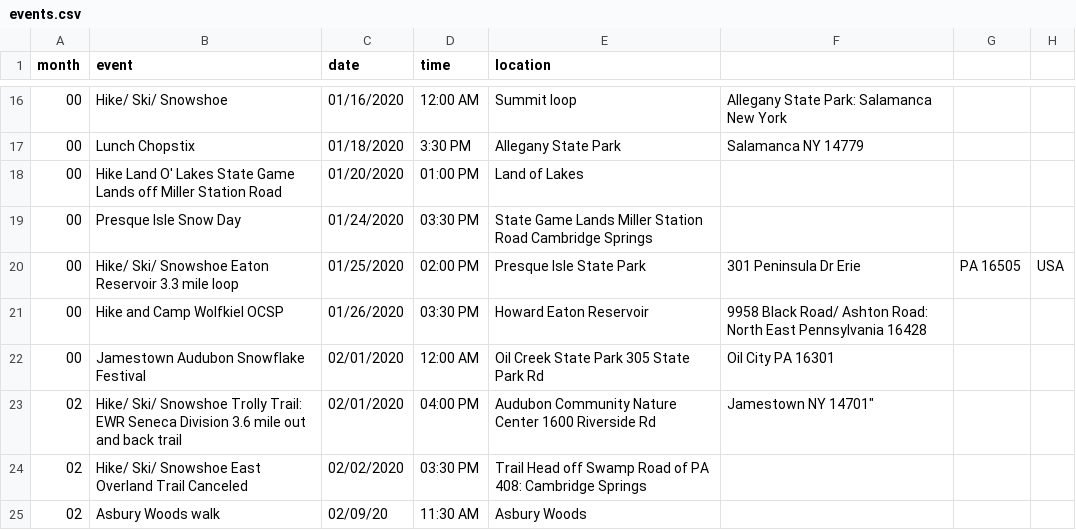
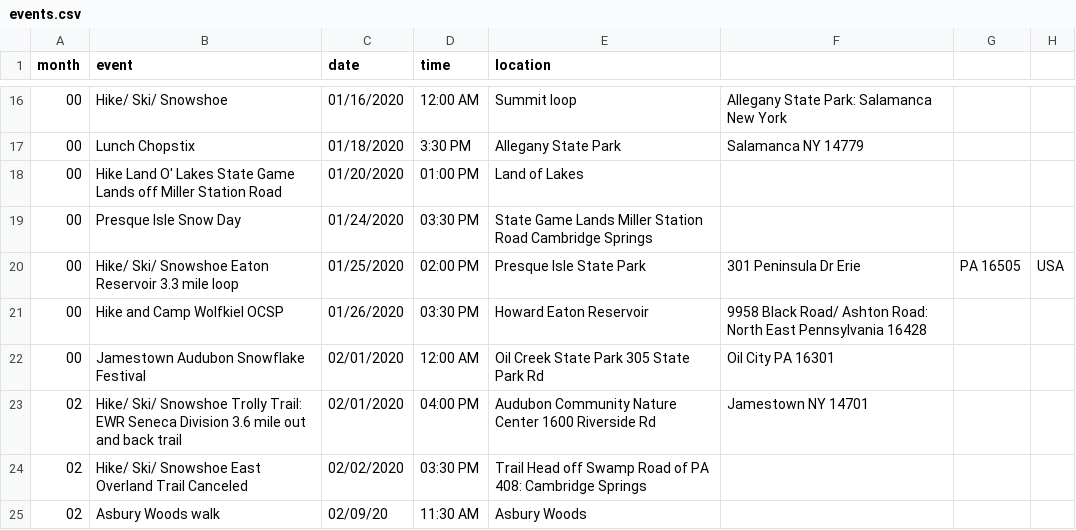
Before and after one commit to erieoutingclub/erieoutingclub.github.io, a CSV file: _data/events.csv, drawn as a sheet; only a part is shown, gaps mark what is left out.

Commit message:
Update events.csv

```diff
--- a/_data/events.csv
+++ b/_data/events.csv
@@ -22,3 +22,3 @@ month,event,date,time,location
 00,Jamestown Audubon Snowflake Festival,02/01/2020,12:00 AM,Oil Creek State Park 305 State Park Rd, Oil City PA 16301
-02,Hike/ Ski/ Snowshoe Trolly Trail: EWR Seneca Division   3.6 mile out and back trail,02/01/2020,04:00 PM,Audubon Community Nature Center 1600 Riverside Rd, Jamestown NY 14701"
+02,Hike/ Ski/ Snowshoe Trolly Trail: EWR Seneca Division   3.6 mile out and back trail,02/01/2020,04:00 PM,Audubon Community Nature Center 1600 Riverside Rd, Jamestown NY 14701
 02,Hike/ Ski/ Snowshoe East Overland Trail Canceled,02/02/2020,03:30 PM,Trail Head off Swamp Road of PA 408: Cambridge Springs
```
